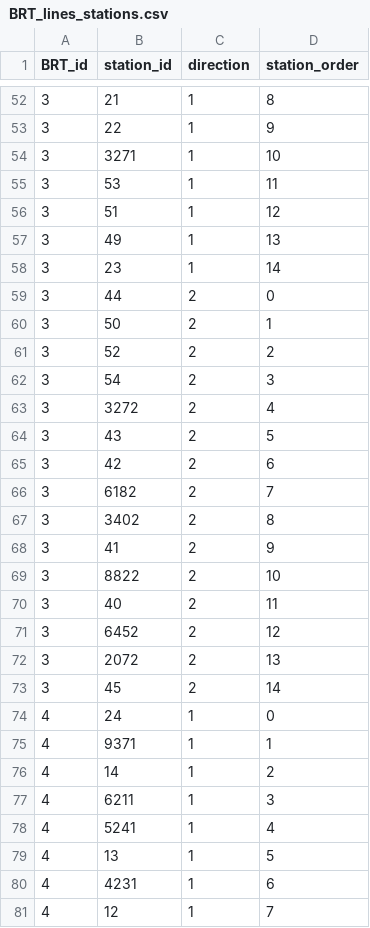
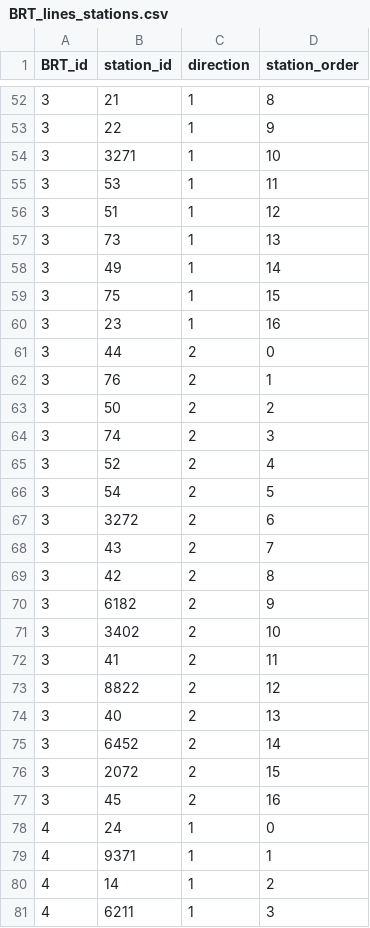
Before and after one commit to laatabix/I-Maroc, a CSV file: IMaroc_GAMA/includes/gis/BRT_network/BRT_lines_stations.csv, drawn as a sheet; only a part is shown, gaps mark what is left out; the shorter side is filled out with more unchanged rows.

```diff
--- a/IMaroc_GAMA/includes/gis/BRT_network/BRT_lines_stations.csv
+++ b/IMaroc_GAMA/includes/gis/BRT_network/BRT_lines_stations.csv
@@ -56,19 +56,23 @@ BRT_id,station_id,direction,station_order
 3,51,1,12
-3,49,1,13
-3,23,1,14
+3,73,1,13
+3,49,1,14
+3,75,1,15
+3,23,1,16
 3,44,2,0
-3,50,2,1
-3,52,2,2
-3,54,2,3
-3,3272,2,4
-3,43,2,5
-3,42,2,6
-3,6182,2,7
-3,3402,2,8
-3,41,2,9
-3,8822,2,10
-3,40,2,11
-3,6452,2,12
-3,2072,2,13
-3,45,2,14
+3,76,2,1
+3,50,2,2
+3,74,2,3
+3,52,2,4
+3,54,2,5
+3,3272,2,6
+3,43,2,7
+3,42,2,8
+3,6182,2,9
+3,3402,2,10
+3,41,2,11
+3,8822,2,12
+3,40,2,13
+3,6452,2,14
+3,2072,2,15
+3,45,2,16
 4,24,1,0
```
Also changed, not shown: 9 other files.
